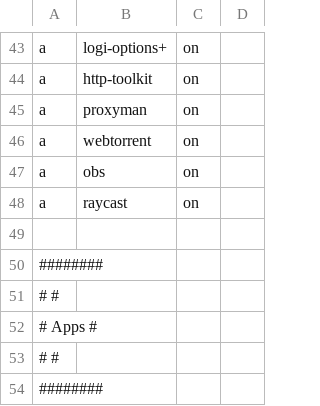
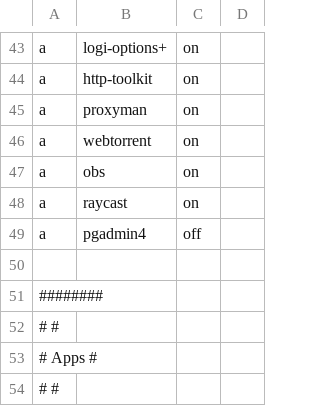
Before and after one commit to nicanordlc/dotfiles, a CSV file: apps-mac.csv, drawn as a sheet; only a part is shown, gaps mark what is left out; the shorter side is filled out with more unchanged rows.

```diff
--- a/apps-mac.csv
+++ b/apps-mac.csv
@@ -48,2 +48,3 @@ a,obs,on,
 a,raycast,on,
+a,pgadmin4,off,
 
```
Also changed, not shown: apps-common.csv, 2 other files.
